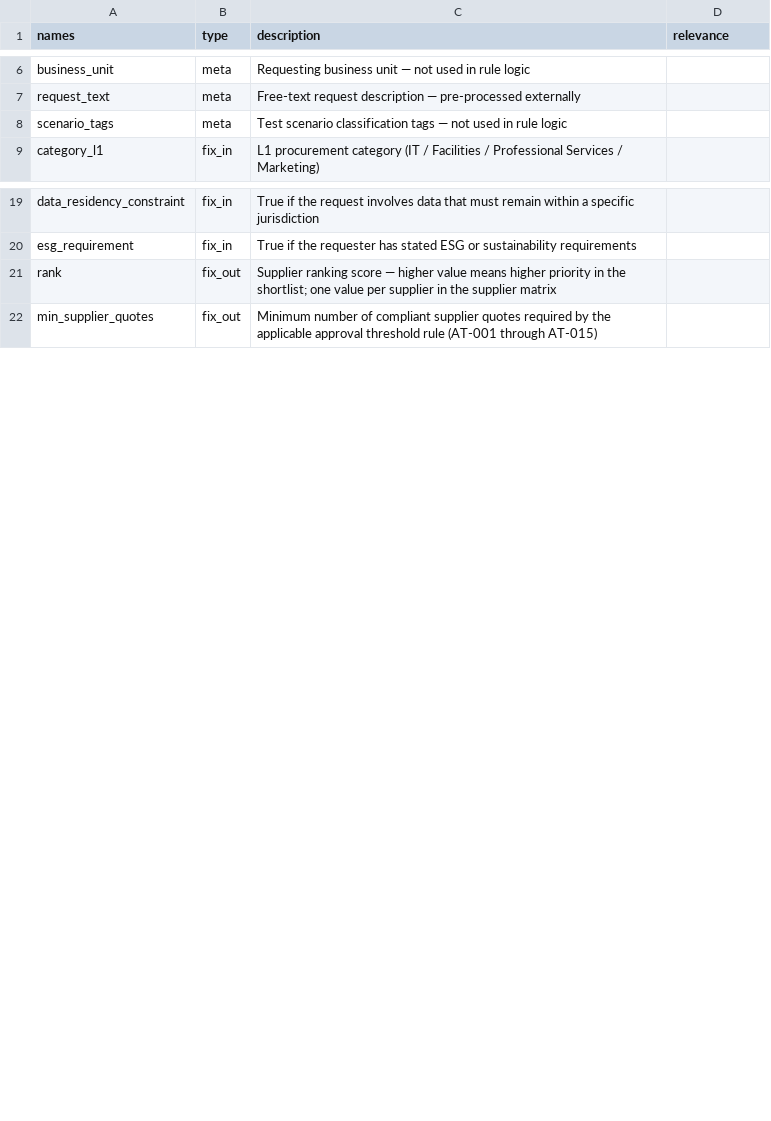
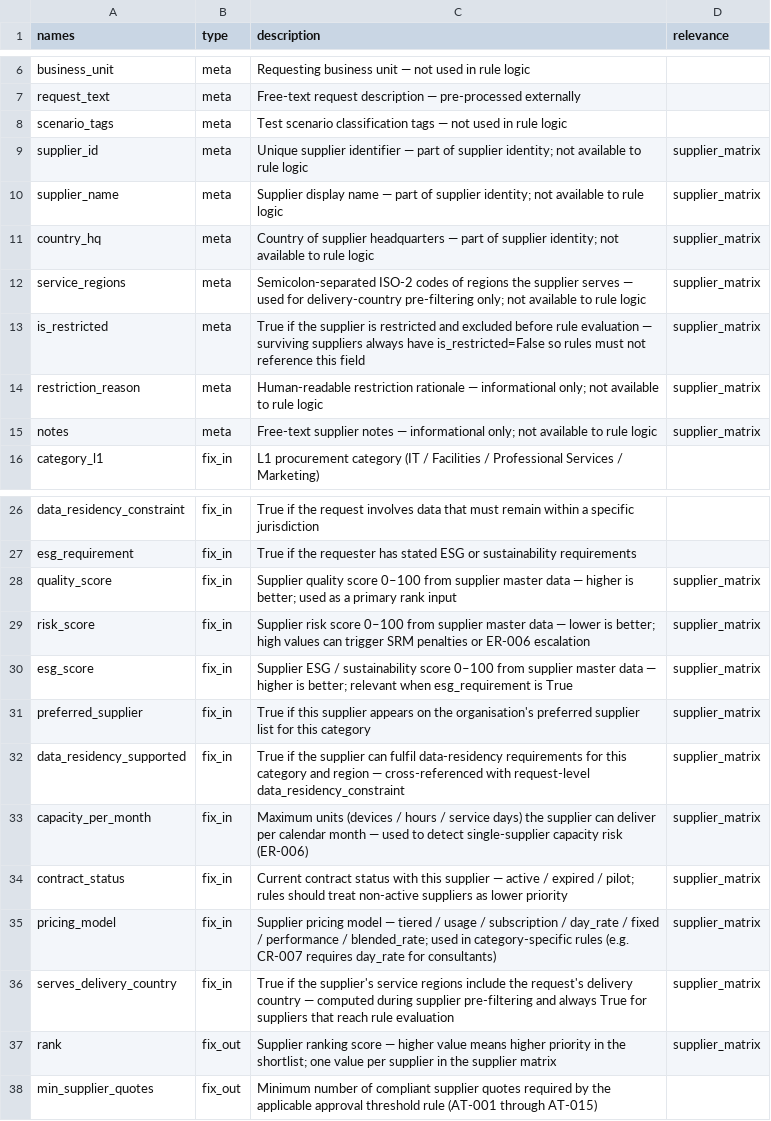
Before and after one commit to pvinnbru/ChainIQ-START-Hack-2026, a CSV file: start_dict.csv, drawn as a sheet; only a part is shown, gaps mark what is left out.

```diff
--- a/start_dict.csv
+++ b/start_dict.csv
@@ -8,2 +8,9 @@ request_text,meta,Free-text request description — pre-processed externally,
 scenario_tags,meta,Test scenario classification tags — not used in rule logic,
+supplier_id,meta,Unique supplier identifier — part of supplier identity; not available to rule logic,supplier_matrix
+supplier_name,meta,Supplier display name — part of supplier identity; not available to rule logic,supplier_matrix
+country_hq,meta,Country of supplier headquarters — part of supplier identity; not available to rule logic,supplier_matrix
+service_regions,meta,Semicolon-separated ISO-2 codes of regions the supplier serves — used for delivery-country pre-filtering only; not available to rule logic,supplier_matrix
+is_restricted,meta,True if the supplier is restricted and excluded before rule evaluation — surviving suppliers always have is_restricted=False so rules must not reference this field,supplier_matrix
+restriction_reason,meta,Human-readable restriction rationale — informational only; not available to rule logic,supplier_matrix
+notes,meta,Free-text supplier notes — informational only; not available to rule logic,supplier_matrix
 category_l1,fix_in,L1 procurement category (IT / Facilities / Professional Services / Marketing),
@@ -20,3 +27,12 @@ data_residency_constraint,fix_in,True if the request involves data that must rem
 esg_requirement,fix_in,True if the requester has stated ESG or sustainability requirements,
-rank,fix_out,Supplier ranking score — higher value means higher priority in the shortlist; one value per supplier in the supplier matrix,
+quality_score,fix_in,Supplier quality score 0–100 from supplier master data — higher is better; used as a primary rank input,supplier_matrix
+risk_score,fix_in,Supplier risk score 0–100 from supplier master data — lower is better; high values can trigger SRM penalties or ER-006 escalation,supplier_matrix
+esg_score,fix_in,Supplier ESG / sustainability score 0–100 from supplier master data — higher is better; relevant when esg_requirement is True,supplier_matrix
+preferred_supplier,fix_in,True if this supplier appears on the organisation's preferred supplier list for this category,supplier_matrix
+data_residency_supported,fix_in,True if the supplier can fulfil data-residency requirements for this category and region — cross-referenced with request-level data_residency_constraint,supplier_matrix
+capacity_per_month,fix_in,Maximum units (devices / hours / service days) the supplier can deliver per calendar month — used to detect single-supplier capacity risk (ER-006),supplier_matrix
+contract_status,fix_in,"Current contract status with this supplier — active / expired / pilot; rules should treat non-active suppliers as lower priority",supplier_matrix
+pricing_model,fix_in,"Supplier pricing model — tiered / usage / subscription / day_rate / fixed / performance / blended_rate; used in category-specific rules (e.g. CR-007 requires day_rate for consultants)",supplier_matrix
+serves_delivery_country,fix_in,True if the supplier's service regions include the request's delivery country — computed during supplier pre-filtering and always True for suppliers that reach rule evaluation,supplier_matrix
+rank,fix_out,Supplier ranking score — higher value means higher priority in the shortlist; one value per supplier in the supplier matrix,supplier_matrix
 min_supplier_quotes,fix_out,Minimum number of compliant supplier quotes required by the applicable approval threshold rule (AT-001 through AT-015),
```
Also changed, not shown: 11 other files.
